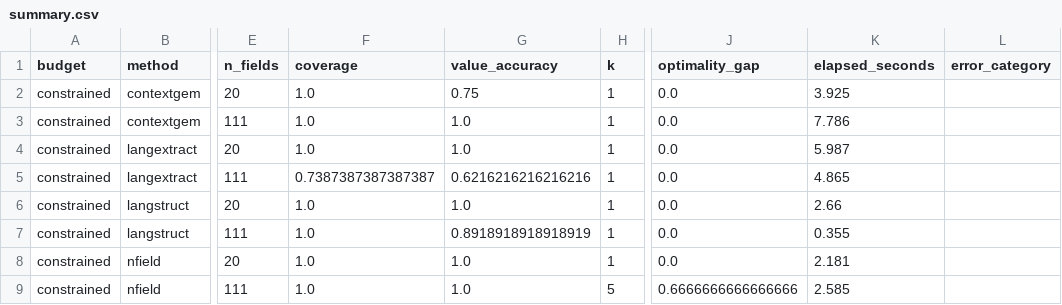
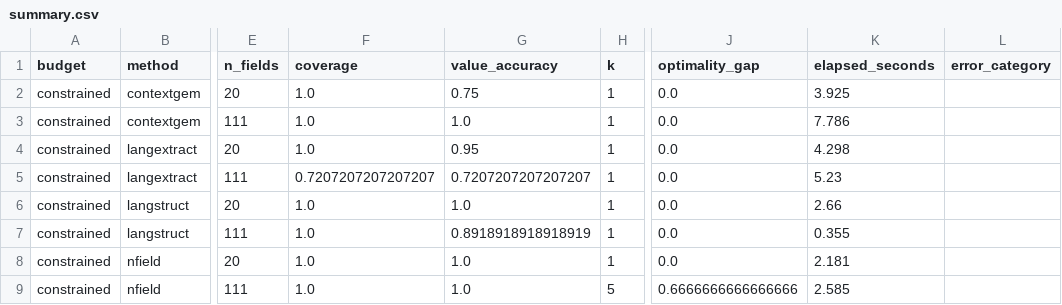
Before and after one commit to nfield-labs/nfield, a CSV file: benchmark/results/groq-llama-3.3-70b-versatile_2026-06-22_02-26-37/summary.csv, drawn as a sheet; only a part is shown, gaps mark what is left out; the diff names each change by its address in the sheet, - before the commit and + after, or states it on an @@ line.

Commit message:
benchmark: langextract full-path classes + output budget; refresh results
Address review findings on the langextract adapter:
- key each schema leaf by its full dotted path (extraction class + re-nest key)
  instead of the last path segment, so leaves that share a local name in
  different branches stay distinct. The last-segment mapping collided on wide
  schemas (280 collisions across the 1045-field factbook), capping coverage and
  misattributing values.
- pass the shared max_output_tokens to the LM, matching the other adapters.

Refresh the committed langextract rows (and regenerate the two summary tables)
with the fixed mapping. The numbers are now more honest: smartphone value
accuracy 0.622 -> 0.721 (no more collision misattribution; coverage == VA), and
factbook 0.006 -> 0.000 (the earlier hits were collision artifacts). The
scaling headline is unchanged -- langextract still collapses at 1045 fields.

```diff
--- a/benchmark/results/groq-llama-3.3-70b-versatile_2026-06-22_02-26-37/summary.csv
+++ b/benchmark/results/groq-llama-3.3-70b-versatile_2026-06-22_02-26-37/summary.csv
-G4 (value_accuracy): 1.0
+G4 (value_accuracy): 0.95
-K4 (elapsed_seconds): 5.987
+K4 (elapsed_seconds): 4.298
-F5 (coverage): 0.7387387387387387
+F5 (coverage): 0.7207207207207207
-G5 (value_accuracy): 0.6216216216216216
+G5 (value_accuracy): 0.7207207207207207
-K5 (elapsed_seconds): 4.865
+K5 (elapsed_seconds): 5.23
```
Also changed, not shown: benchmark/results/groq-llama-3.3-70b-versatile_2026-06-22_02-40-00/summary.csv, 7 other files.
